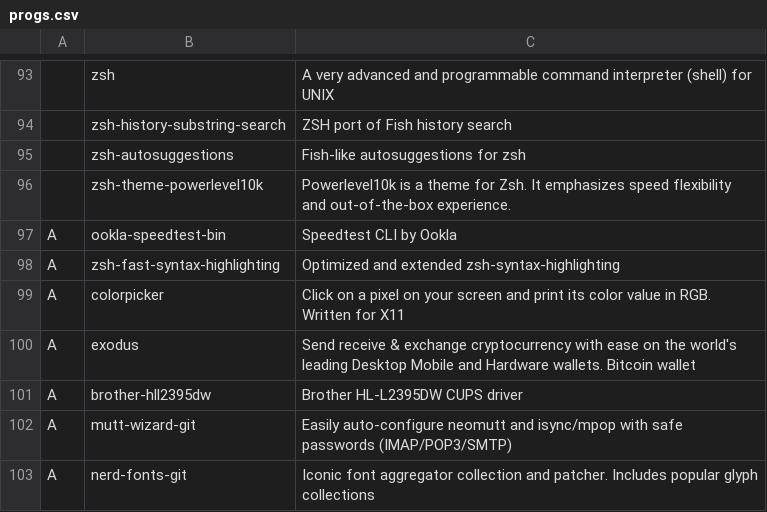
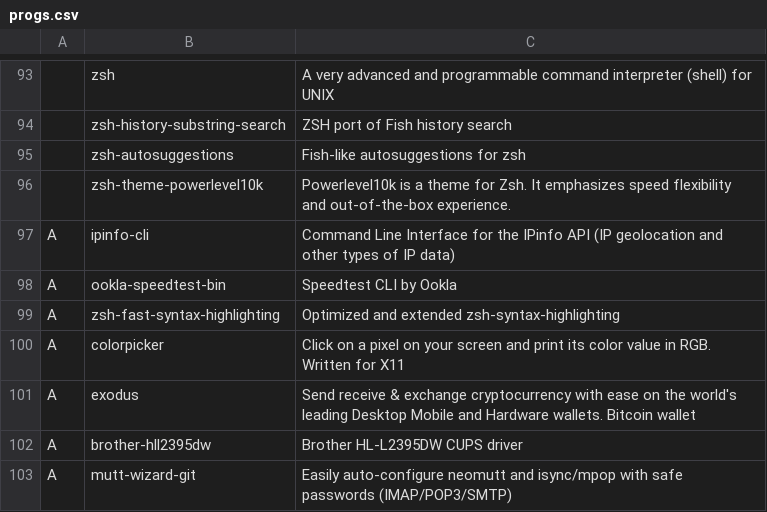
Before and after one commit to NicholasasaurusRex/CABS, a CSV file: progs.csv, drawn as a sheet; only a part is shown, gaps mark what is left out; the shorter side is filled out with more unchanged rows; the diff names each change by its address in the sheet, - before the commit and + after, or states it on an @@ line.

Commit message:
Added ipinfo-cli

```diff
--- a/progs.csv
+++ b/progs.csv
+row 97: A | ipinfo-cli | Command Line Interface for the IPinfo API (IP geolocation and other types of IP data)
```
